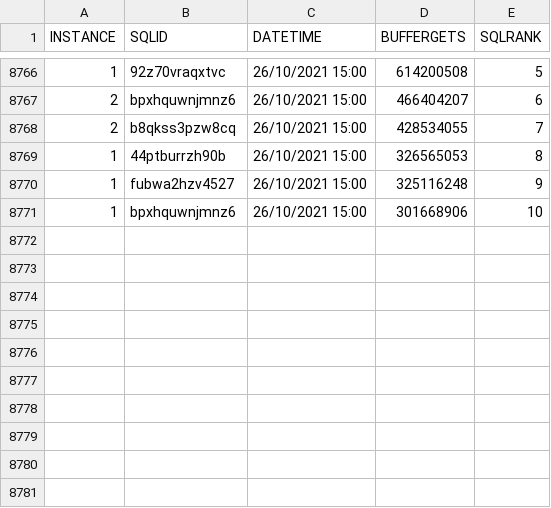
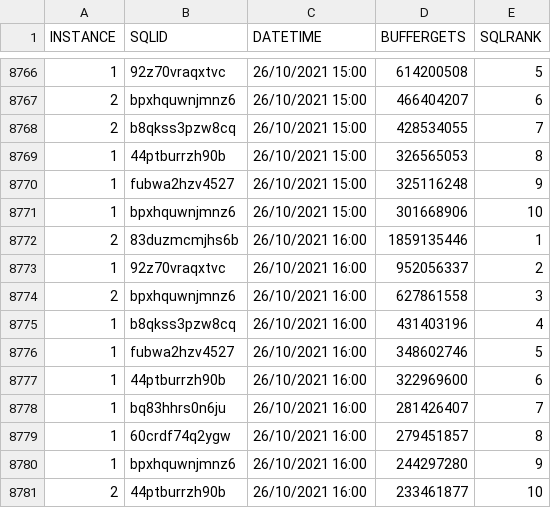
Before and after one commit to unpetee/getocidisks, a CSV file: topSQLBG.csv, drawn as a sheet; only a part is shown, gaps mark what is left out.

```diff
--- a/topSQLBG.csv
+++ b/topSQLBG.csv
@@ -8771 +8771,11 @@ INSTANCE,SQLID,DATETIME,BUFFERGETS,SQLRANK
 1,"bpxhquwnjmnz6","26/10/2021 15:00",301668906,10
+2,"83duzmcmjhs6b","26/10/2021 16:00",1859135446,1
+1,"92z70vraqxtvc","26/10/2021 16:00",952056337,2
+2,"bpxhquwnjmnz6","26/10/2021 16:00",627861558,3
+1,"b8qkss3pzw8cq","26/10/2021 16:00",431403196,4
+1,"fubwa2hzv4527","26/10/2021 16:00",348602746,5
+1,"44ptburrzh90b","26/10/2021 16:00",322969600,6
+1,"bq83hhrs0n6ju","26/10/2021 16:00",281426407,7
+1,"60crdf74q2ygw","26/10/2021 16:00",279451857,8
+1,"bpxhquwnjmnz6","26/10/2021 16:00",244297280,9
+2,"44ptburrzh90b","26/10/2021 16:00",233461877,10
```
Also changed, not shown: aas.csv, topSQLs.csv, 7 other files.
